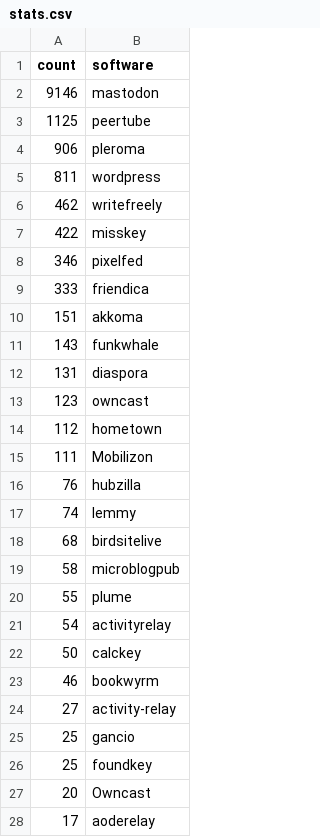
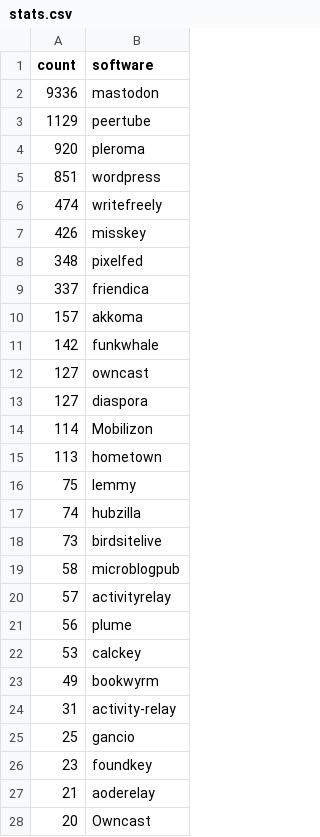
Before and after one commit to cyfinoid/Federated_ecosystem_stats, a CSV file: stats.csv, drawn as a sheet; only a part is shown; the diff covers the shown part only.

```diff
--- a/stats.csv
+++ b/stats.csv
@@ -1,28 +1,28 @@
 count,software
-9146,mastodon
-1125,peertube
-906,pleroma
-811,wordpress
-462,writefreely
-422,misskey
-346,pixelfed
-333,friendica
-151,akkoma
-143,funkwhale
-131,diaspora
-123,owncast
-112,hometown
-111,Mobilizon
-76,hubzilla
-74,lemmy
-68,birdsitelive
+9336,mastodon
+1129,peertube
+920,pleroma
+851,wordpress
+474,writefreely
+426,misskey
+348,pixelfed
+337,friendica
+157,akkoma
+142,funkwhale
+127,owncast
+127,diaspora
+114,Mobilizon
+113,hometown
+75,lemmy
+74,hubzilla
+73,birdsitelive
 58,microblogpub
-55,plume
-54,activityrelay
-50,calckey
-46,bookwyrm
-27,activity-relay
+57,activityrelay
+56,plume
+53,calckey
+49,bookwyrm
+31,activity-relay
 25,gancio
-25,foundkey
+23,foundkey
+21,aoderelay
 20,Owncast
-17,aoderelay
```
Also changed, not shown: 5 added rows, 4 removed rows and 5 edited cells elsewhere in this file, stats_version.csv.
